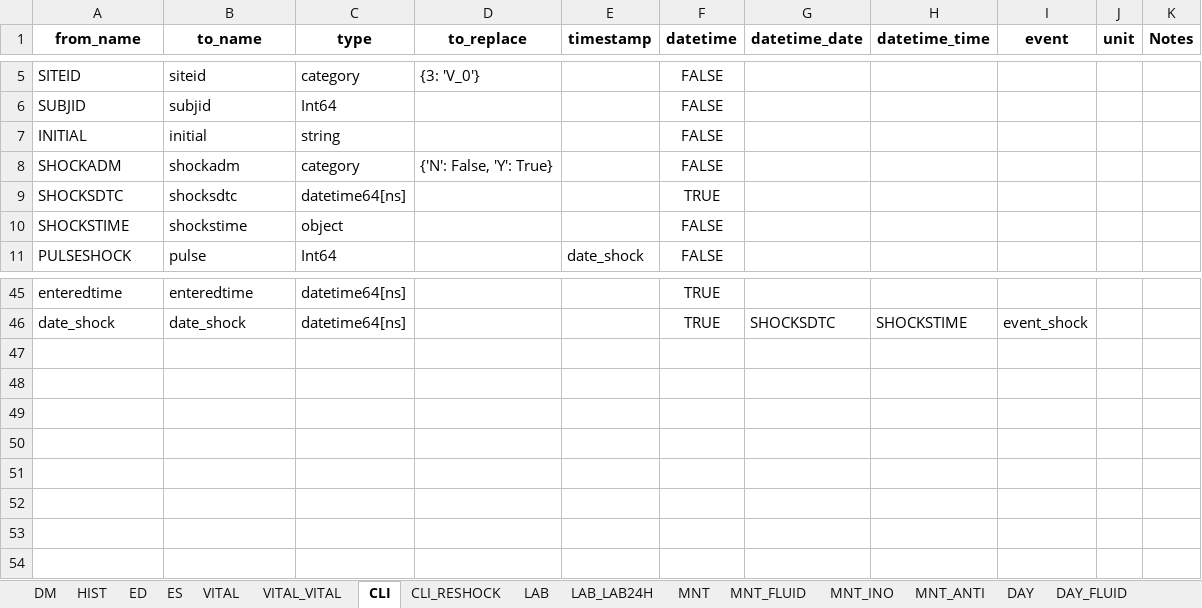
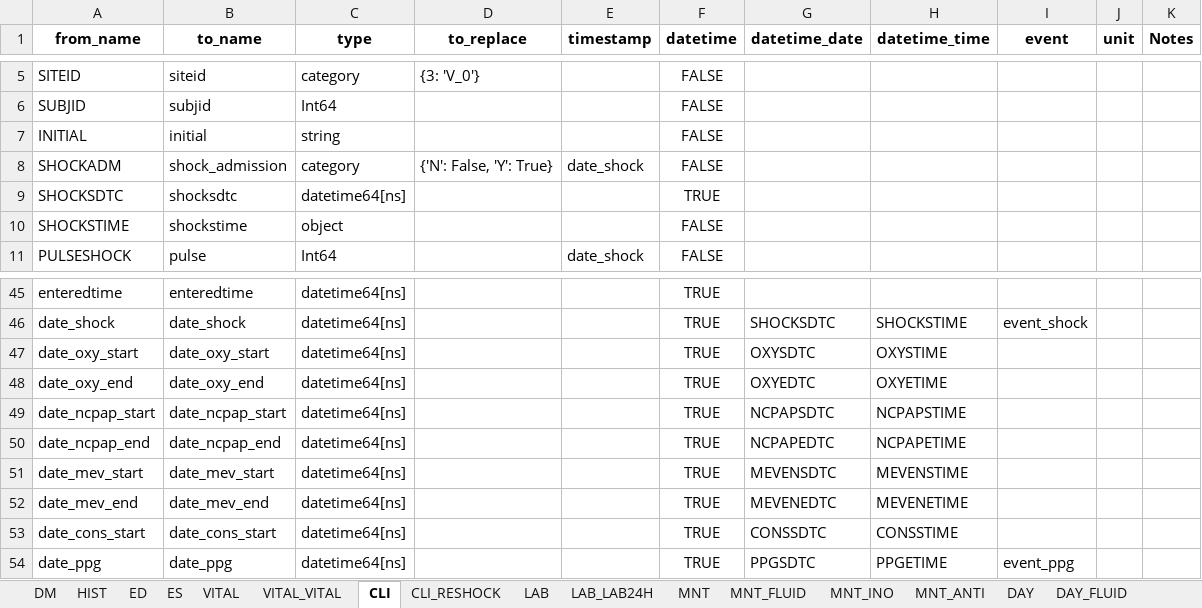
Before and after one commit to bahp/datablend, an Excel workbook: examples/oucru/oucru-01nva/resources/outputs/templates/ccfgs_01nva_data_fixed.xlsx, sheet CLI, drawn as a sheet; only a part is shown, gaps mark what is left out; values as stored, in another font and other column widths than the file's, no borders; the diff covers the shown part only; the diff names each change by its address in the sheet, - before the commit and + after, or states it on an @@ line.

```diff
--- a/examples/oucru/oucru-01nva/resources/outputs/templates/ccfgs_01nva_data_fixed.xlsx (sheet CLI)
+++ b/examples/oucru/oucru-01nva/resources/outputs/templates/ccfgs_01nva_data_fixed.xlsx (sheet CLI)
-B8 (to_name): shockadm
+B8 (to_name): shock_admission
-E8 (timestamp): (empty)
+E8 (timestamp): date_shock
+row 47: date_oxy_start | date_oxy_start | datetime64[ns] |  |  | TRUE | OXYSDTC | OXYSTIME
+row 48: date_oxy_end | date_oxy_end | datetime64[ns] |  |  | TRUE | OXYEDTC | OXYETIME
+row 49: date_ncpap_start | date_ncpap_start | datetime64[ns] |  |  | TRUE | NCPAPSDTC | NCPAPSTIME
+row 50: date_ncpap_end | date_ncpap_end | datetime64[ns] |  |  | TRUE | NCPAPEDTC | NCPAPETIME
+row 51: date_mev_start | date_mev_start | datetime64[ns] |  |  | TRUE | MEVENSDTC | MEVENSTIME
+row 52: date_mev_end | date_mev_end | datetime64[ns] |  |  | TRUE | MEVENEDTC | MEVENETIME
+row 53: date_cons_start | date_cons_start | datetime64[ns] |  |  | TRUE | CONSSDTC | CONSSTIME
+row 54: date_ppg | date_ppg | datetime64[ns] |  |  | TRUE | PPGSDTC | PPGETIME | event_ppg
```
Also changed, not shown: 9 edited cells elsewhere in this sheet, sheet HIST, sheet DAY, sheet ES, sheet DM, sheet MNT_INO, sheet MNT_ANTI, 7 more sheets, examples/oucru/oucru-06dx/resources/outputs/templates/ccfgs_06dx_data_fixed.xlsx, examples/oucru/oucru-df/resources/outputs/templates/tmp/ccfgs_df_data_fixed.xlsx, 12 other files.
